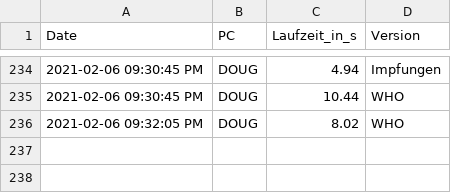
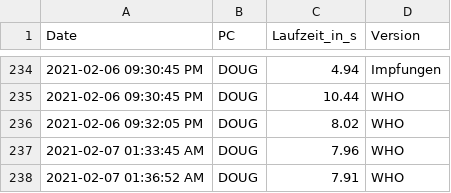
Before and after one commit to GarunWindtotem/Auswertung_Covid_19, a CSV file: output/Dataframes/df_performance.csv, drawn as a sheet; only a part is shown, gaps mark what is left out; the diff names each change by its address in the sheet, - before the commit and + after, or states it on an @@ line.

```diff
--- a/output/Dataframes/df_performance.csv
+++ b/output/Dataframes/df_performance.csv
+row 237: 2021-02-07 01:33:45 AM | DOUG | 7.96 | WHO
+row 238: 2021-02-07 01:36:52 AM | DOUG | 7.91 | WHO
```
Also changed, not shown: 7 other files.
